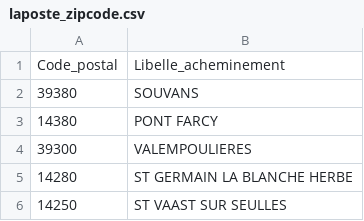
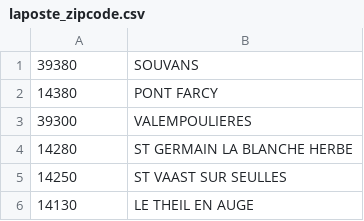
Before and after one commit to Seb974/cap_mechant, a CSV file: Docs/Developers/ZipCode/laposte_zipcode.csv, drawn as a sheet; only a part is shown; the shorter side is filled out with more unchanged rows.

Commit message:
Docs/Developers/ZipCode/laposte_zipcode.csv:

```diff
--- a/Docs/Developers/ZipCode/laposte_zipcode.csv
+++ b/Docs/Developers/ZipCode/laposte_zipcode.csv
@@ -1,2 +1 @@
-Code_postal;Libelle_acheminement
 39380;SOUVANS
```
